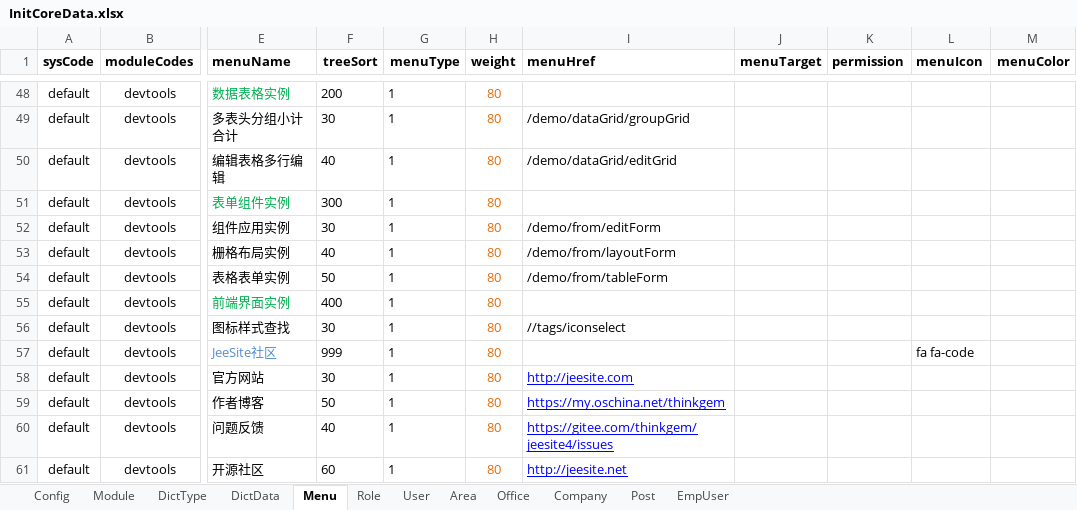
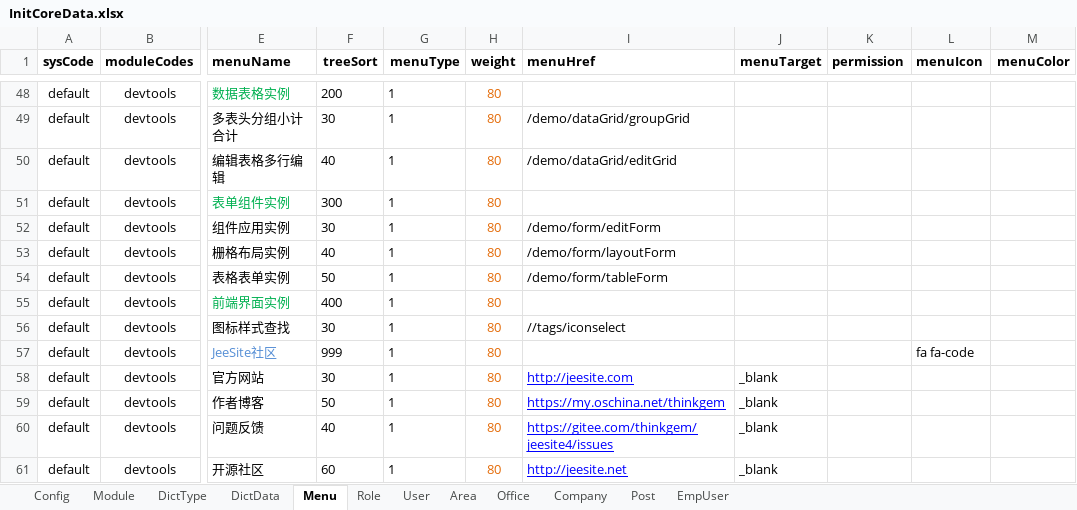
Before and after one commit to thinkgem/jeesite, an Excel workbook: modules/core/src/main/java/com/jeesite/modules/sys/db/InitCoreData.xlsx, sheet Menu, drawn as a sheet; only a part is shown, gaps mark what is left out; values as stored, in another font and other column widths than the file's, no borders; the diff names each change by its address in the sheet, - before the commit and + after, or states it on an @@ line.

Commit message:
DataGrid多表头、行分组、合计行、小计行、编辑表格，实例

```diff
--- a/modules/core/src/main/java/com/jeesite/modules/sys/db/InitCoreData.xlsx (sheet Menu)
+++ b/modules/core/src/main/java/com/jeesite/modules/sys/db/InitCoreData.xlsx (sheet Menu)
-I52 (menuHref): /demo/from/editForm
+I52 (menuHref): /demo/form/editForm
-I53 (menuHref): /demo/from/layoutForm
+I53 (menuHref): /demo/form/layoutForm
-I54 (menuHref): /demo/from/tableForm
+I54 (menuHref): /demo/form/tableForm
-J58:J61 (menuTarget): (empty)
+J58:J61 (menuTarget): _blank
```
Also changed, not shown: 4 other files.
